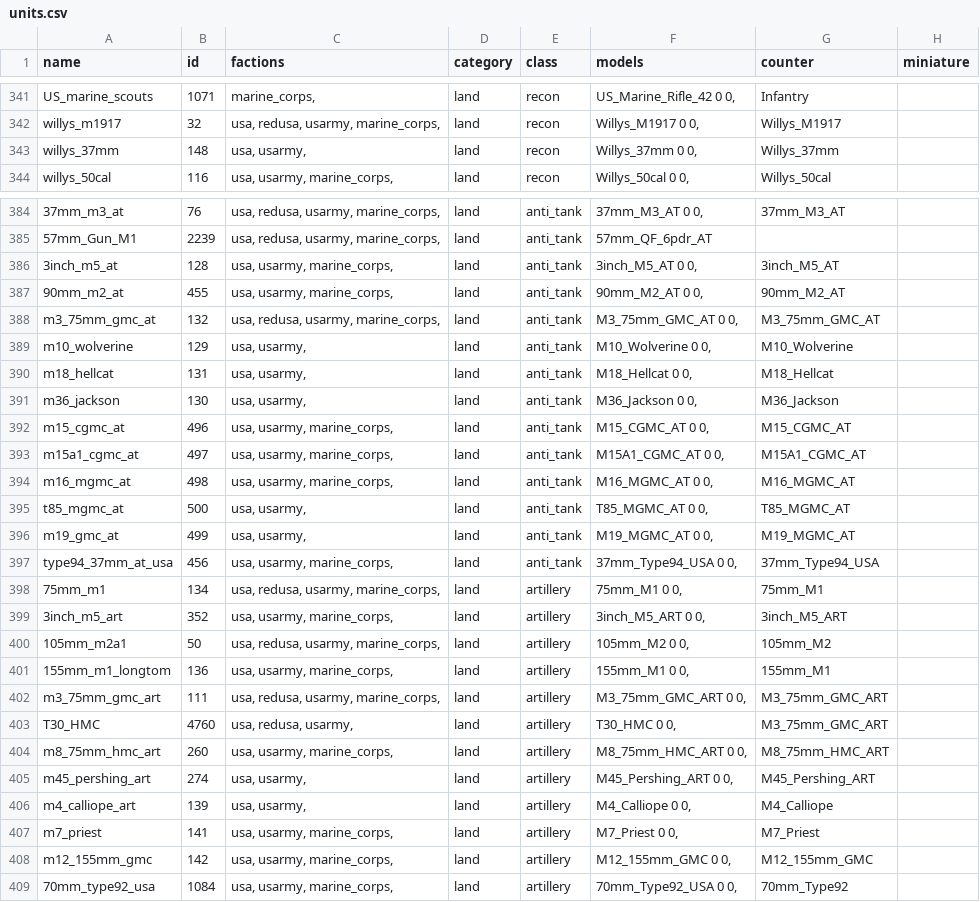
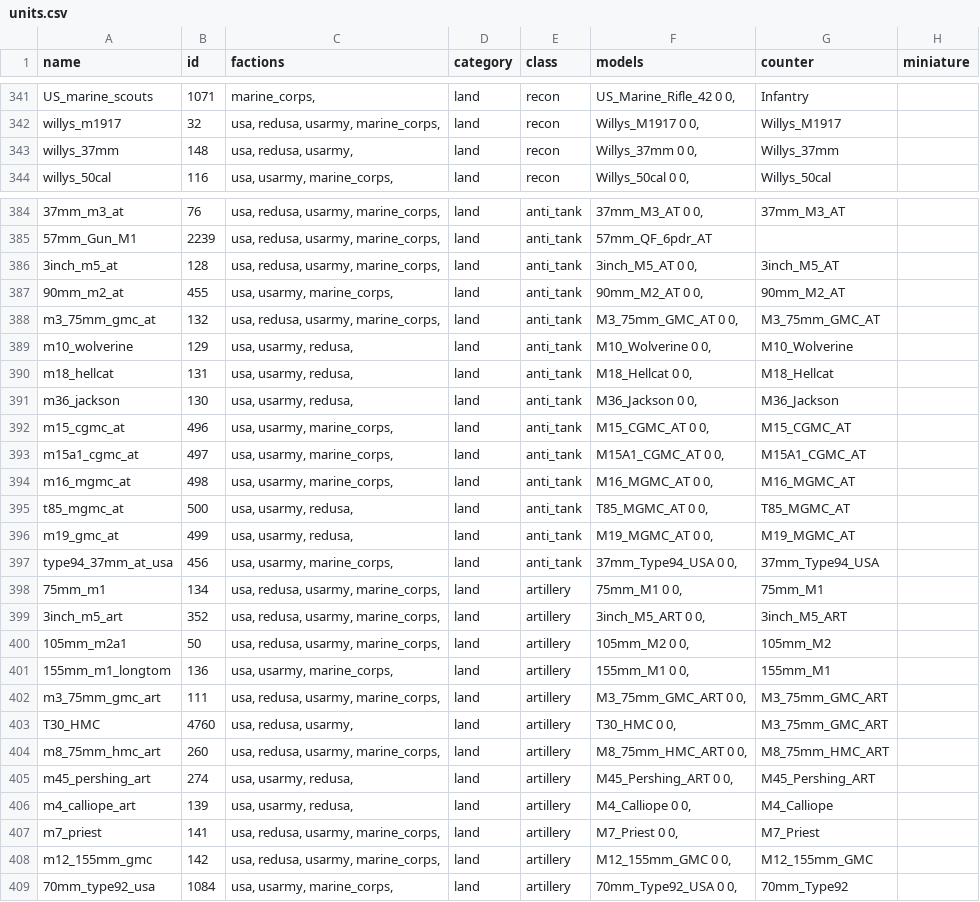
Before and after one commit to mfendek/oob_game_data_viewer, a CSV file: src/game_data/Data/units.csv, drawn as a sheet; only a part is shown, gaps mark what is left out; the diff covers the shown part only; the diff names each change by its address in the sheet, - before the commit and + after, or states it on an @@ line.

Commit message:
Game file updated to version 9.1.4

```diff
--- a/src/game_data/Data/units.csv
+++ b/src/game_data/Data/units.csv
-C343 (factions): usa, usarmy,
+C343 (factions): usa, redusa, usarmy,
-C386 (factions): usa, usarmy, marine_corps,
+C386 (factions): usa, redusa, usarmy, marine_corps,
-C389:C391 (factions): usa, usarmy,
+C389:C391 (factions): usa, usarmy, redusa,
-C395:C396 (factions): usa, usarmy,
+C395:C396 (factions): usa, usarmy, redusa,
-C399 (factions): usa, usarmy, marine_corps,
+C399 (factions): usa, redusa, usarmy, marine_corps,
-C404 (factions): usa, usarmy, marine_corps,
+C404 (factions): usa, redusa, usarmy, marine_corps,
-C405:C406 (factions): usa, usarmy,
+C405:C406 (factions): usa, usarmy, redusa,
-C407:C408 (factions): usa, usarmy, marine_corps,
+C407:C408 (factions): usa, redusa, usarmy, marine_corps,
```
Also changed, not shown: 22 edited cells elsewhere in this file, src/game_data/Data/specialisations.csv, 9 other files.
